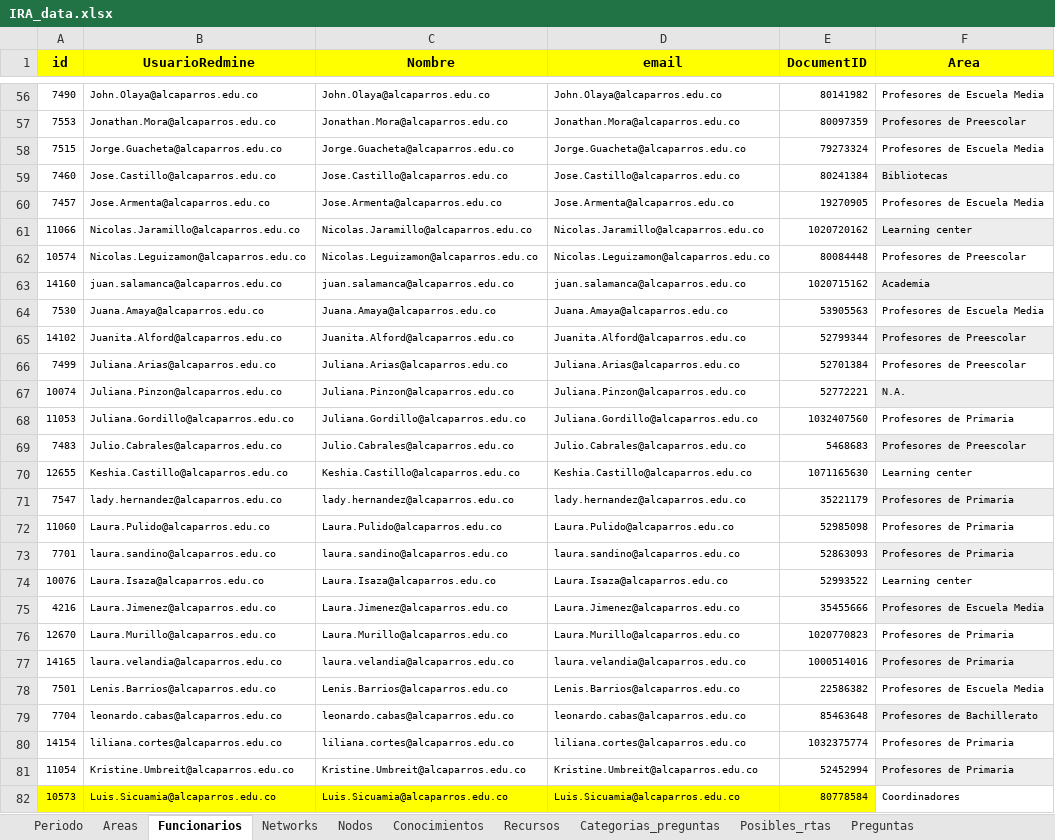
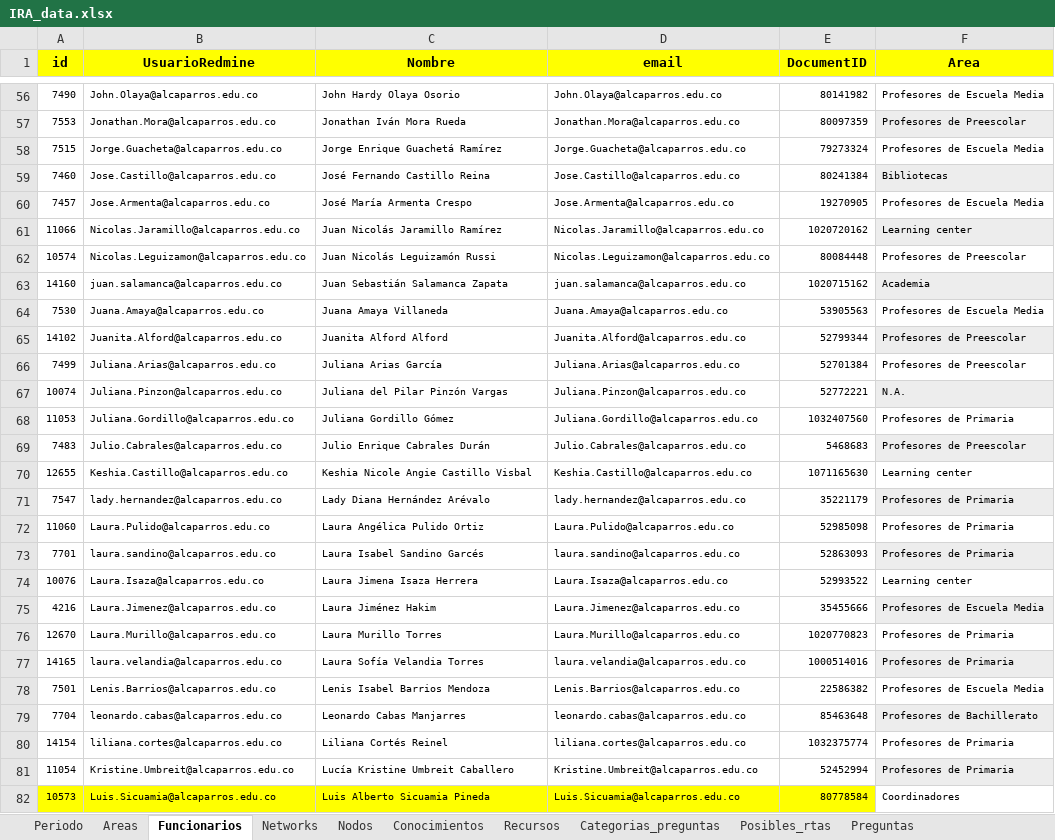
Before and after one commit to FNACUser/Forms-vue, an Excel workbook: backend/data/IRA_data.xlsx, sheet Funcionarios, drawn as a sheet; only a part is shown, gaps mark what is left out; values as stored, in another font and other column widths than the file's, no borders; the diff covers the shown part only; the diff names each change by its address in the sheet, - before the commit and + after, or states it on an @@ line.

```diff
--- a/backend/data/IRA_data.xlsx (sheet Funcionarios)
+++ b/backend/data/IRA_data.xlsx (sheet Funcionarios)
-C56 (Nombre): John.Olaya@alcaparros.edu.co
+C56 (Nombre): John Hardy Olaya Osorio
-C57 (Nombre): Jonathan.Mora@alcaparros.edu.co
+C57 (Nombre): Jonathan Iván Mora Rueda
-C58 (Nombre): Jorge.Guacheta@alcaparros.edu.co
+C58 (Nombre): Jorge Enrique Guachetá Ramírez
-C59 (Nombre): Jose.Castillo@alcaparros.edu.co
+C59 (Nombre): José Fernando Castillo Reina
-C60 (Nombre): Jose.Armenta@alcaparros.edu.co
+C60 (Nombre): José María Armenta Crespo
-C61 (Nombre): Nicolas.Jaramillo@alcaparros.edu.co
+C61 (Nombre): Juan Nicolás Jaramillo Ramírez
-C62 (Nombre): Nicolas.Leguizamon@alcaparros.edu.co
+C62 (Nombre): Juan Nicolás Leguizamón Russi
-C63 (Nombre): juan.salamanca@alcaparros.edu.co
+C63 (Nombre): Juan Sebastián Salamanca Zapata
-C64 (Nombre): Juana.Amaya@alcaparros.edu.co
+C64 (Nombre): Juana Amaya Villaneda
-C65 (Nombre): Juanita.Alford@alcaparros.edu.co
+C65 (Nombre): Juanita Alford Alford
-C66 (Nombre): Juliana.Arias@alcaparros.edu.co
+C66 (Nombre): Juliana Arias García
-C67 (Nombre): Juliana.Pinzon@alcaparros.edu.co
+C67 (Nombre): Juliana del Pilar Pinzón Vargas
-C68 (Nombre): Juliana.Gordillo@alcaparros.edu.co
+C68 (Nombre): Juliana Gordillo Gómez
-C69 (Nombre): Julio.Cabrales@alcaparros.edu.co
+C69 (Nombre): Julio Enrique Cabrales Durán
-C70 (Nombre): Keshia.Castillo@alcaparros.edu.co
+C70 (Nombre): Keshia Nicole Angie Castillo Visbal
-C71 (Nombre): lady.hernandez@alcaparros.edu.co
+C71 (Nombre): Lady Diana Hernández Arévalo
-C72 (Nombre): Laura.Pulido@alcaparros.edu.co
+C72 (Nombre): Laura Angélica Pulido Ortiz
-C73 (Nombre): laura.sandino@alcaparros.edu.co
+C73 (Nombre): Laura Isabel Sandino Garcés
-C74 (Nombre): Laura.Isaza@alcaparros.edu.co
+C74 (Nombre): Laura Jimena Isaza Herrera
-C75 (Nombre): Laura.Jimenez@alcaparros.edu.co
+C75 (Nombre): Laura Jiménez Hakim
-C76 (Nombre): Laura.Murillo@alcaparros.edu.co
+C76 (Nombre): Laura Murillo Torres
-C77 (Nombre): laura.velandia@alcaparros.edu.co
+C77 (Nombre): Laura Sofía Velandia Torres
-C78 (Nombre): Lenis.Barrios@alcaparros.edu.co
+C78 (Nombre): Lenis Isabel Barrios Mendoza
-C79 (Nombre): leonardo.cabas@alcaparros.edu.co
+C79 (Nombre): Leonardo Cabas Manjarres
-C80 (Nombre): liliana.cortes@alcaparros.edu.co
+C80 (Nombre): Liliana Cortés Reinel
-C81 (Nombre): Kristine.Umbreit@alcaparros.edu.co
+C81 (Nombre): Lucía Kristine Umbreit Caballero
-C82 (Nombre): Luis.Sicuamia@alcaparros.edu.co
+C82 (Nombre): Luis Alberto Sicuamia Pineda
```
Also changed, not shown: 112 edited cells elsewhere in this sheet, 1 other file.
